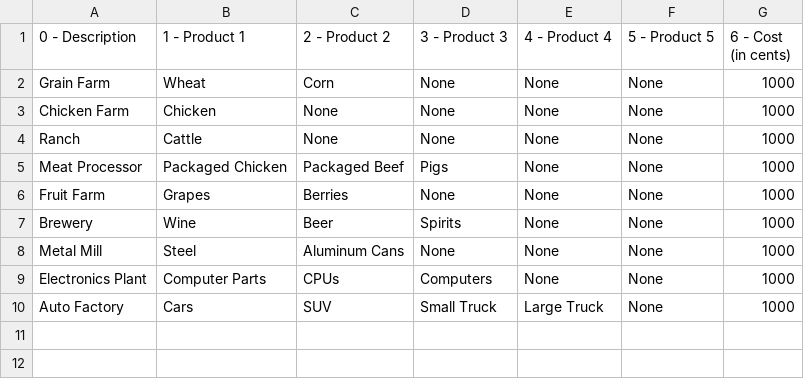
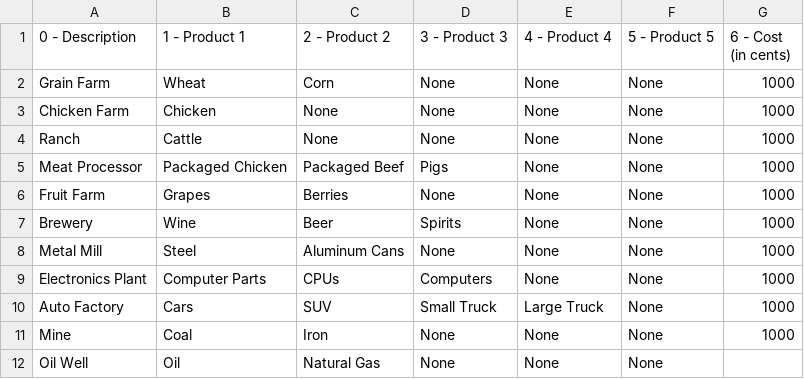
Before and after one commit to rwruss/tycoon, a CSV file: scenarios/1/factoryDesc.csv, drawn as a sheet.

```diff
--- a/scenarios/1/factoryDesc.csv
+++ b/scenarios/1/factoryDesc.csv
@@ -10 +10,3 @@ Electronics Plant,Computer Parts,CPUs,Computers,None,None,1000
 Auto Factory,Cars,SUV,Small Truck,Large Truck,None,1000
+Mine,Coal,Iron,None,None,None,1000
+Oil Well,Oil,Natural Gas,None,None,None,
```
Also changed, not shown: 21 other files.
